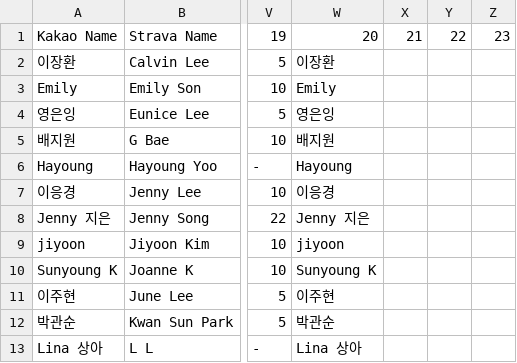
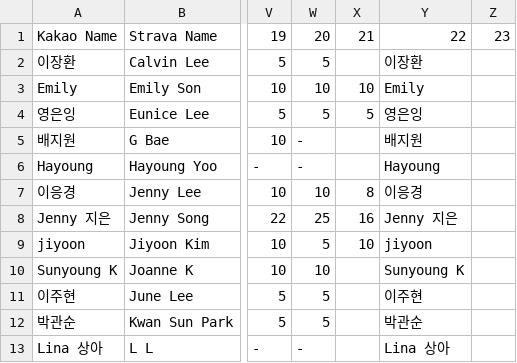
Before and after one commit to jennysong/RunningChallenge, a CSV file: goals.csv, drawn as a sheet; only a part is shown, gaps mark what is left out; removed rows and columns are numbered as before the commit, all else as after; the diff names each change by its address in the sheet, - before the commit and + after, or states it on an @@ line.

Commit message:
Add week20 Strava data and update goals.csv
Include 'week20.json' in AVAILABLE_WEEKS (app.js), add a new strava/week20.json containing the week 20 leaderboard data, and update goals.csv to add/align entries for the new week (adjusted/trailing columns for many athletes). These changes add support for week 20 data ingestion and update participant goals accordingly.

```diff
--- a/goals.csv
+++ b/goals.csv
+column W, rows 1-13: 20 | 5 | 10 | 5 | - | - | 10 | 25 | 5 | 10 | 5 | 5 | -
+column X, rows 1-9: 21 |  | 10 | 5 |  |  | 8 | 16 | 10
-column X, row 1: 21
-column Y, row 1: 22
-Y1: 20
+Y1: 22
```
Also changed, not shown: 2 other files.
